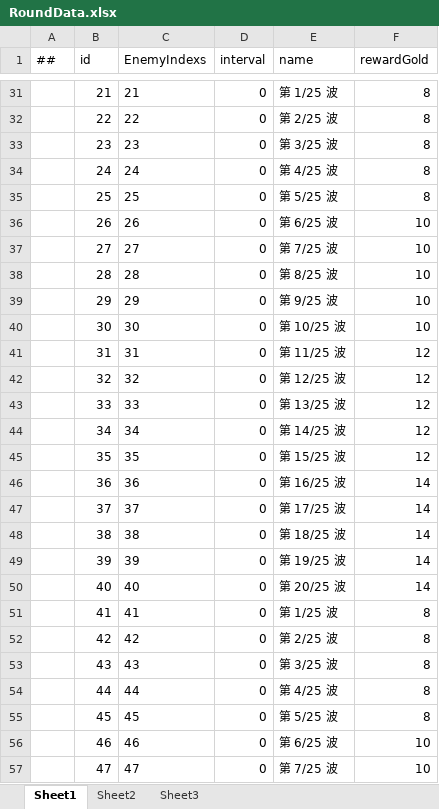
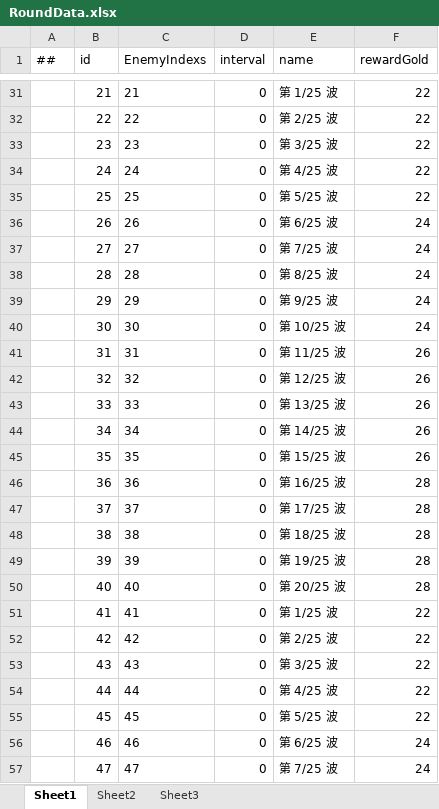
Before and after one commit to Eagle-Lai/MyTowerGame, an Excel workbook: Luban/Config/Datas/RoundData.xlsx, sheet Sheet1, drawn as a sheet; only a part is shown, gaps mark what is left out; values as stored, in another font and other column widths than the file's, no borders; the diff covers the shown part only; the diff names each change by its address in the sheet, - before the commit and + after, or states it on an @@ line.

```diff
--- a/Luban/Config/Datas/RoundData.xlsx (sheet Sheet1)
+++ b/Luban/Config/Datas/RoundData.xlsx (sheet Sheet1)
-F31:F35 (rewardGold): 8
+F31:F35 (rewardGold): 22
-F36:F40 (rewardGold): 10
+F36:F40 (rewardGold): 24
-F41:F45 (rewardGold): 12
+F41:F45 (rewardGold): 26
-F46:F50 (rewardGold): 14
+F46:F50 (rewardGold): 28
-F51:F55 (rewardGold): 8
+F51:F55 (rewardGold): 22
-F56:F57 (rewardGold): 10
+F56:F57 (rewardGold): 24
```
Also changed, not shown: 723 edited cells elsewhere in this sheet, Luban/Config/Datas/EnemyData.xlsx, Luban/Config/Datas/EnemyList.xlsx, 20 other files.
